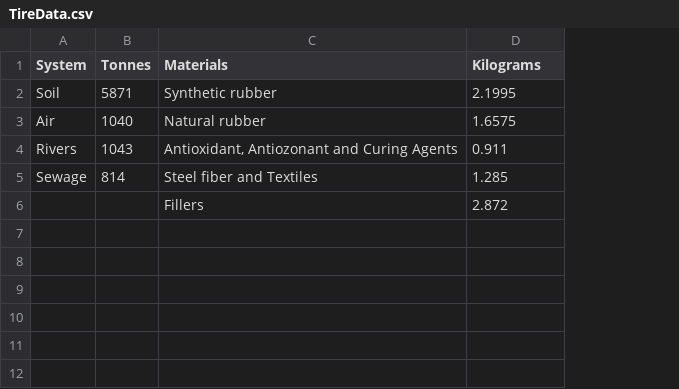
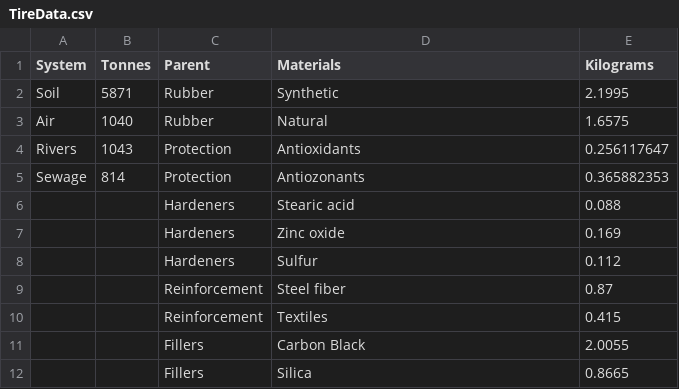
Before and after one commit to UpsilonAlpha/TireTirade, a CSV file: TireData.csv, drawn as a sheet; removed rows and columns are numbered as before the commit, all else as after; the diff names each change by its address in the sheet, - before the commit and + after, or states it on an @@ line.

```diff
--- a/TireData.csv
+++ b/TireData.csv
+column C (Parent), rows 2-5: Rubber | Rubber | Protection | Protection
-D2 (Materials): Synthetic rubber
+D2 (Materials): Synthetic
-D3 (Materials): Natural rubber
+D3 (Materials): Natural
-D4 (Materials): Antioxidant, Antiozonant and Curing Agents
+D4 (Materials): Antioxidants
-E4 (Kilograms): 0.911
+E4 (Kilograms): 0.256117647
-D5 (Materials): Steel fiber and Textiles
+D5 (Materials): Antiozonants
-E5 (Kilograms): 1.285
+E5 (Kilograms): 0.365882353
-row 6:  |  | Fillers | 2.872
+row 6:  |  | Hardeners | Stearic acid | 0.088
+row 7:  |  | Hardeners | Zinc oxide | 0.169
+row 8:  |  | Hardeners | Sulfur | 0.112
+row 9:  |  | Reinforcement | Steel fiber | 0.87
+row 10:  |  | Reinforcement | Textiles | 0.415
+row 11:  |  | Fillers | Carbon Black | 2.0055
+row 12:  |  | Fillers | Silica | 0.8665
```
Also changed, not shown: 3 other files.
